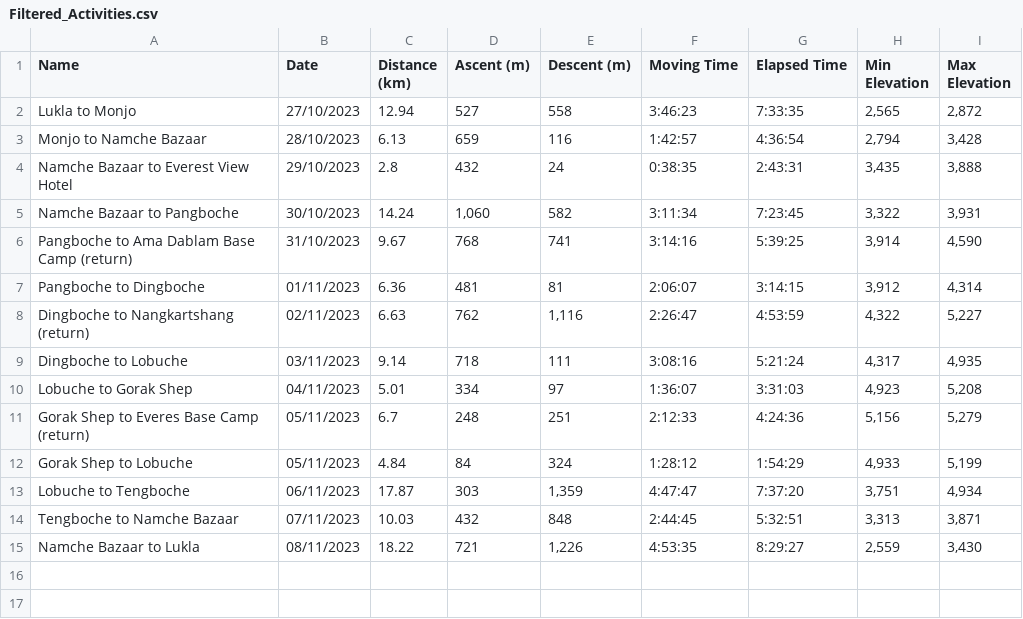
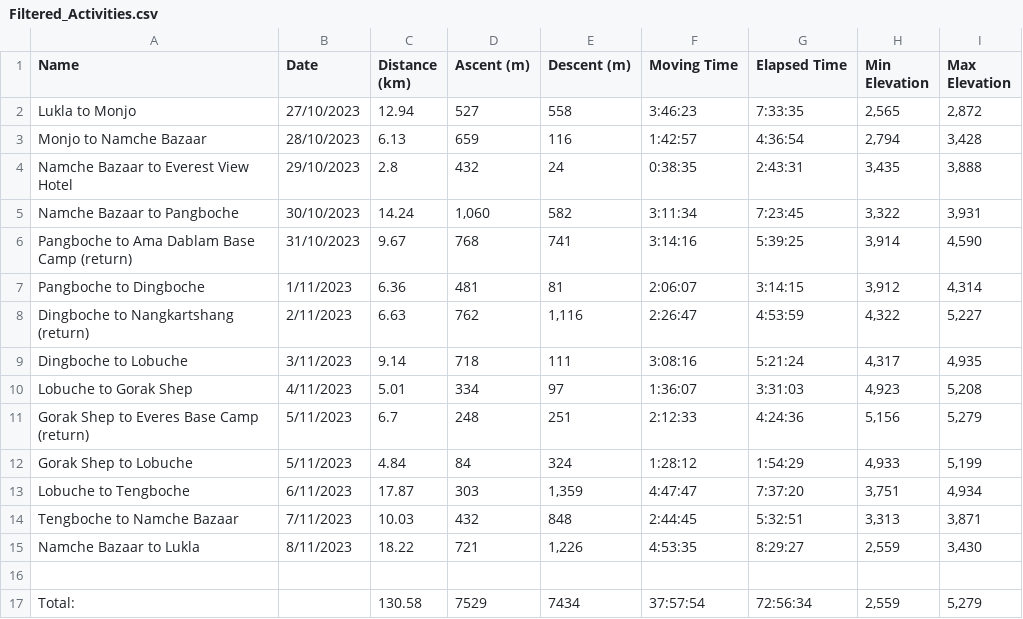
Before and after one commit to ThalionA/ThalionA.github.io, a CSV file: Filtered_Activities.csv, drawn as a sheet.

Commit message:
Added totals

```diff
--- a/Filtered_Activities.csv
+++ b/Filtered_Activities.csv
@@ -6,10 +6,12 @@ Namche Bazaar to Pangboche,30/10/2023,14.24,"1,060",582,3:11:34,7:23:45,"3,322",
 Pangboche to Ama Dablam Base Camp (return),31/10/2023,9.67,768,741,3:14:16,5:39:25,"3,914","4,590"
-Pangboche to Dingboche,01/11/2023,6.36,481,81,2:06:07,3:14:15,"3,912","4,314"
-Dingboche to Nangkartshang (return),02/11/2023,6.63,762,"1,116",2:26:47,4:53:59,"4,322","5,227"
-Dingboche to Lobuche,03/11/2023,9.14,718,111,3:08:16,5:21:24,"4,317","4,935"
-Lobuche to Gorak Shep,04/11/2023,5.01,334,97,1:36:07,3:31:03,"4,923","5,208"
-Gorak Shep to Everes Base Camp (return),05/11/2023,6.7,248,251,2:12:33,4:24:36,"5,156","5,279"
-Gorak Shep to Lobuche,05/11/2023,4.84,84,324,1:28:12,1:54:29,"4,933","5,199"
-Lobuche to Tengboche,06/11/2023,17.87,303,"1,359",4:47:47,7:37:20,"3,751","4,934"
-Tengboche to Namche Bazaar,07/11/2023,10.03,432,848,2:44:45,5:32:51,"3,313","3,871"
-Namche Bazaar to Lukla,08/11/2023,18.22,721,"1,226",4:53:35,8:29:27,"2,559","3,430"
+Pangboche to Dingboche,1/11/2023,6.36,481,81,2:06:07,3:14:15,"3,912","4,314"
+Dingboche to Nangkartshang (return),2/11/2023,6.63,762,"1,116",2:26:47,4:53:59,"4,322","5,227"
+Dingboche to Lobuche,3/11/2023,9.14,718,111,3:08:16,5:21:24,"4,317","4,935"
+Lobuche to Gorak Shep,4/11/2023,5.01,334,97,1:36:07,3:31:03,"4,923","5,208"
+Gorak Shep to Everes Base Camp (return),5/11/2023,6.7,248,251,2:12:33,4:24:36,"5,156","5,279"
+Gorak Shep to Lobuche,5/11/2023,4.84,84,324,1:28:12,1:54:29,"4,933","5,199"
+Lobuche to Tengboche,6/11/2023,17.87,303,"1,359",4:47:47,7:37:20,"3,751","4,934"
+Tengboche to Namche Bazaar,7/11/2023,10.03,432,848,2:44:45,5:32:51,"3,313","3,871"
+Namche Bazaar to Lukla,8/11/2023,18.22,721,"1,226",4:53:35,8:29:27,"2,559","3,430"
+,,,,,,,,
+Total:,,130.58,7529,7434,37:57:54,72:56:34,"2,559","5,279"
```
Also changed, not shown: 1 other file.
